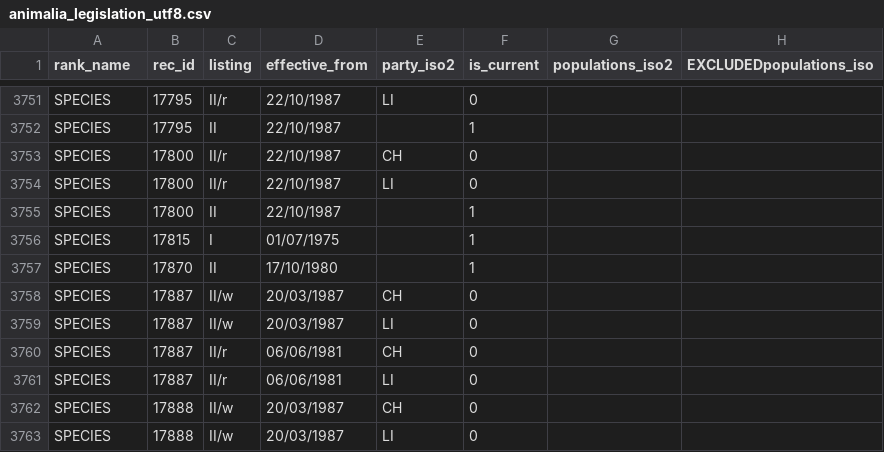
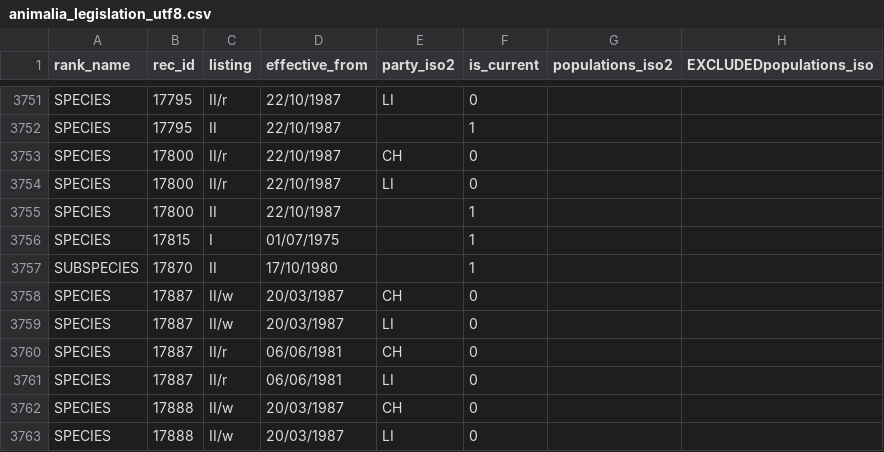
Before and after one commit to unepwcmc/SAPI, a CSV file: lib/assets/files/cleaned/animals/animalia_legislation_utf8.csv, drawn as a sheet; only a part is shown, gaps mark what is left out; the diff names each change by its address in the sheet, - before the commit and + after, or states it on an @@ line.

Commit message:
fixed SUBSPECIES label in legislation file for Poephila cincta cincta

```diff
--- a/lib/assets/files/cleaned/animals/animalia_legislation_utf8.csv
+++ b/lib/assets/files/cleaned/animals/animalia_legislation_utf8.csv
-A3757 (rank_name): SPECIES
+A3757 (rank_name): SUBSPECIES
```
